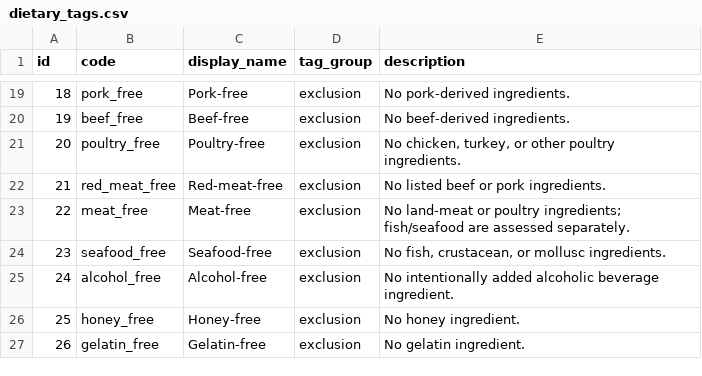
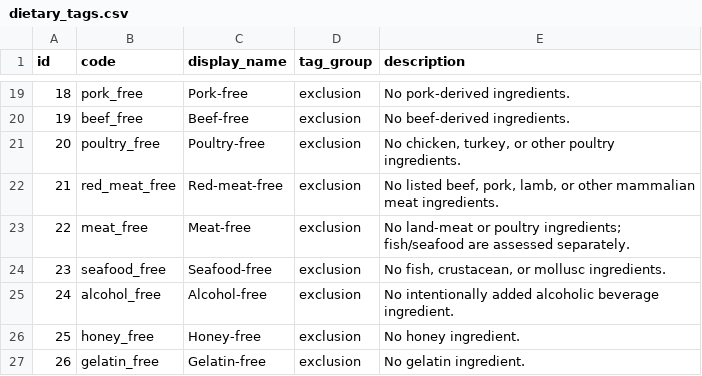
Before and after one commit to MichaelAmiot/BudgetBites_CEN3031_SoftwareEngineeringTermProject, a CSV file: data/seed/dietary_tags.csv, drawn as a sheet; only a part is shown, gaps mark what is left out.

```diff
--- a/data/seed/dietary_tags.csv
+++ b/data/seed/dietary_tags.csv
@@ -21,3 +21,3 @@ id,code,display_name,tag_group,description
 20,poultry_free,Poultry-free,exclusion,"No chicken, turkey, or other poultry ingredients."
-21,red_meat_free,Red-meat-free,exclusion,No listed beef or pork ingredients.
+21,red_meat_free,Red-meat-free,exclusion,"No listed beef, pork, lamb, or other mammalian meat ingredients."
 22,meat_free,Meat-free,exclusion,No land-meat or poultry ingredients; fish/seafood are assessed separately.
```
Also changed, not shown: data/seed/ingredients.csv, data/seed/recipes.csv, 3 other files.
